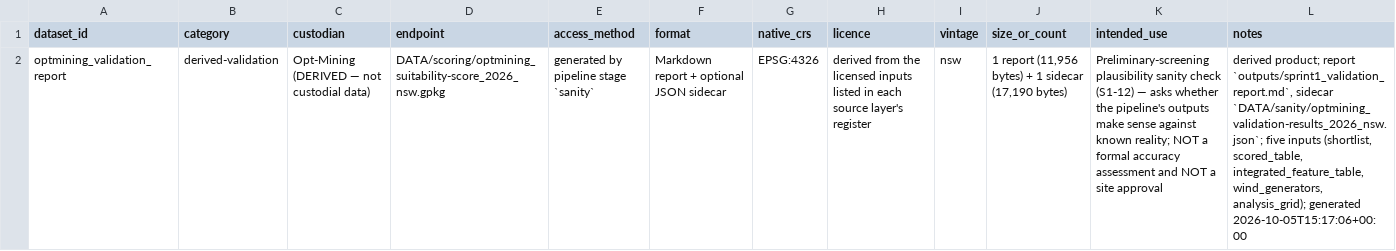
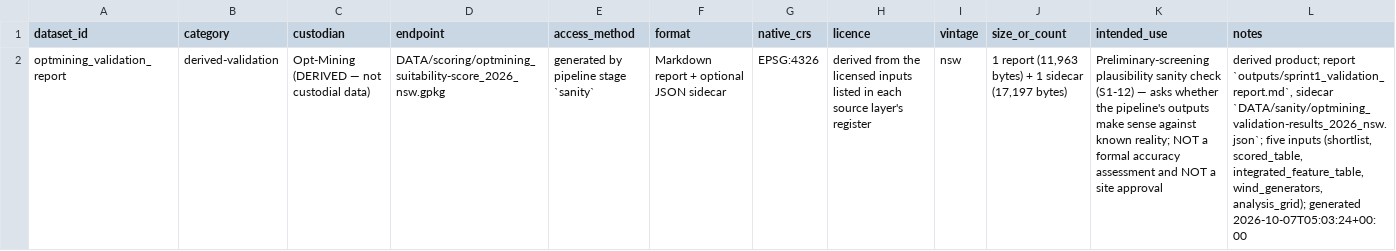
Before and after one commit to F0rklift-Certified/opt-mining, a CSV file: DATA/sanity/metadata/source_register.csv, drawn as a sheet; the diff names each change by its address in the sheet, - before the commit and + after, or states it on an @@ line.

```diff
--- a/DATA/sanity/metadata/source_register.csv
+++ b/DATA/sanity/metadata/source_register.csv
-J2 (size_or_count): 1 report (11,956 bytes) + 1 sidecar (17,190 bytes)
+J2 (size_or_count): 1 report (11,963 bytes) + 1 sidecar (17,197 bytes)
-L2 (notes): …analysis_grid); generated 2026-10-05T15:17:06+00:00
+L2 (notes): …analysis_grid); generated 2026-10-07T05:03:24+00:00
```
Also changed, not shown: DATA/explanation/metadata/source_register.csv, DATA/shortlist/metadata/source_register.csv, 30 other files.
